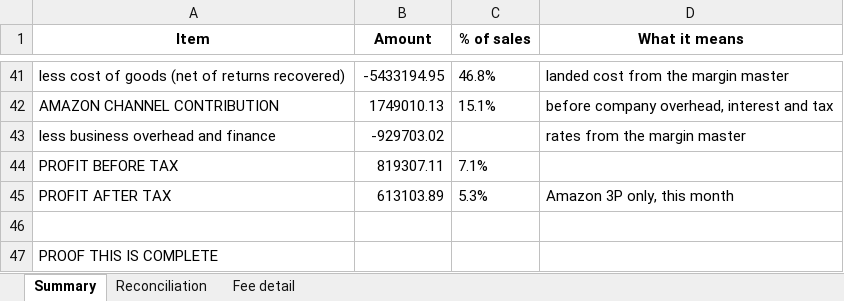
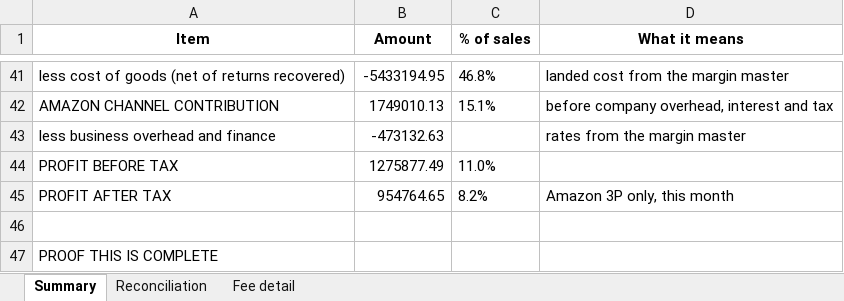
Before and after one commit to nitesh-lang/weekly-dashboard-fastapi, an Excel workbook: data/processed/reconciliation_NEXLEV_2026-08.xlsx, sheet Summary, drawn as a sheet; only a part is shown, gaps mark what is left out; values as stored, in another font and other column widths than the file's, no borders; the diff names each change by its address in the sheet, - before the commit and + after, or states it on an @@ line.

```diff
--- a/data/processed/reconciliation_NEXLEV_2026-08.xlsx (sheet Summary)
+++ b/data/processed/reconciliation_NEXLEV_2026-08.xlsx (sheet Summary)
-B43 (Amount): -929703.02
+B43 (Amount): -473132.63
-B44 (Amount): 819307.11
+B44 (Amount): 1275877.49
-C44 (% of sales): 7.1%
+C44 (% of sales): 11.0%
-B45 (Amount): 613103.89
+B45 (Amount): 954764.65
-C45 (% of sales): 5.3%
+C45 (% of sales): 8.2%
```
Also changed, not shown: sheet Reconciliation, 3 other files.
